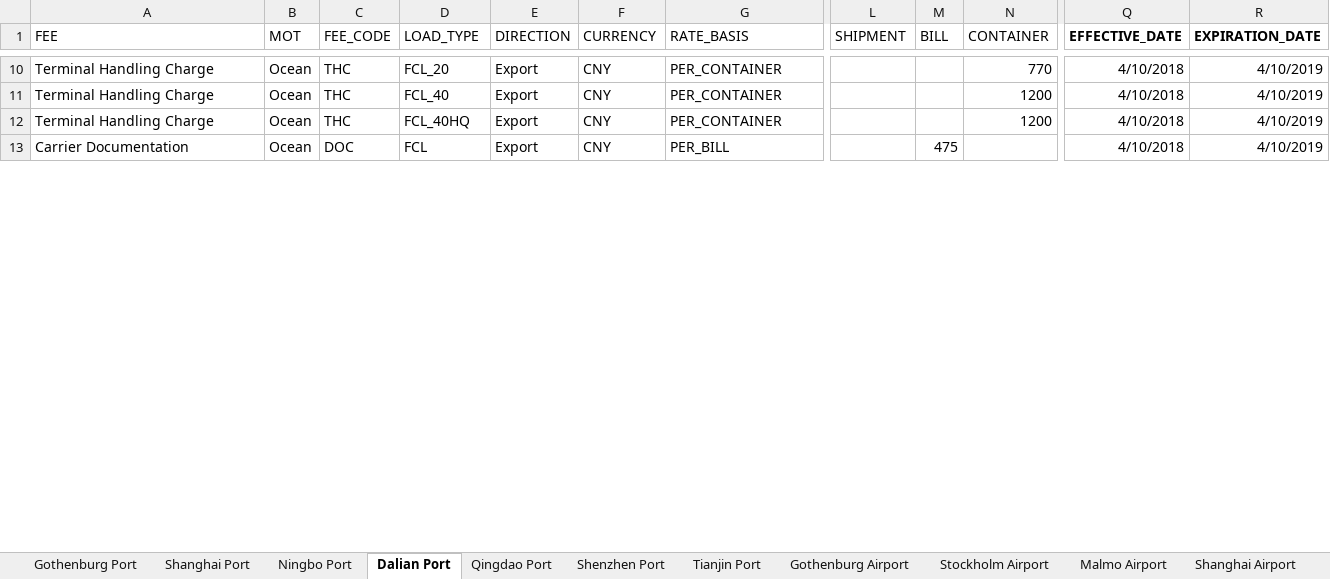
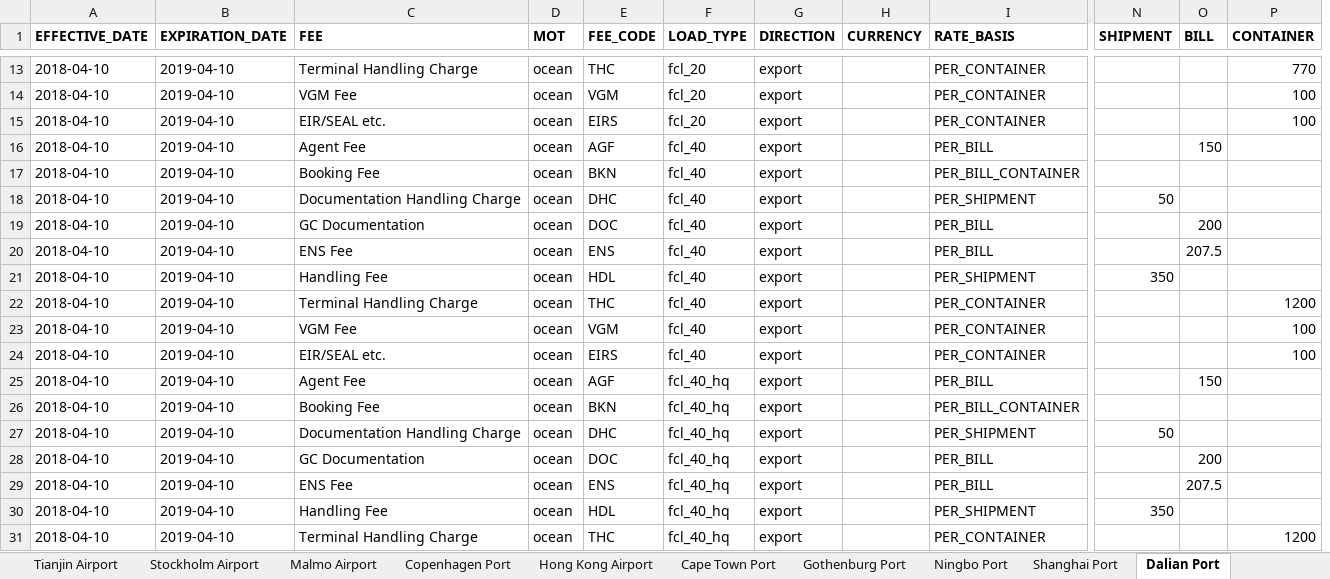
Before and after one commit to romikoops/polaris_clone, an Excel workbook: db/dummydata/local_charges.xlsx, sheet Dalian Port, drawn as a sheet; only a part is shown, gaps mark what is left out; values as stored, in another font and other column widths than the file's, no borders; charts and pictures not drawn; removed rows and columns are numbered as before the commit, all else as after; rows hold the shown columns only; the diff covers the shown part only; the diff names each change by its address in the sheet, - before the commit and + after, or states it on an @@ line.

```diff
--- a/db/dummydata/local_charges.xlsx (sheet Dalian Port)
+++ b/db/dummydata/local_charges.xlsx (sheet Dalian Port)
+sheet tab: Copenhagen Port
+sheet tab: Hong Kong Airport
+sheet tab: Cape Town Port
@@ sheet tab order changed: Tianjin Airport | Stockholm Airport | Malmo Airport | Copenhagen Port | Hong Kong Airport | Cape Town Port | Gothenburg Port | Ningbo Port | Shanghai Port | Dalian Port @@
+column A (EFFECTIVE_DATE), row 13: 2018-04-10; row 22: 2018-04-10; row 31: 2018-04-10
+column B (EXPIRATION_DATE), row 13: 2019-04-10; row 22: 2019-04-10; row 31: 2019-04-10
-column Q (EFFECTIVE_DATE), rows 10-12: all 4/10/2018
-column R (EXPIRATION_DATE), rows 10-12: all 4/10/2019
-C1:P1 bold: off
+C1:P1 bold: on
-D13 (MOT): Ocean
+D13 (MOT): ocean
-F13 (LOAD_TYPE): FCL_20
+F13 (LOAD_TYPE): fcl_20
-G13 (DIRECTION): Export
+G13 (DIRECTION): export
-H13 (CURRENCY): CNY
+H13 (CURRENCY): (empty)
+row 14: 2018-04-10 | 2019-04-10 | VGM Fee | ocean | VGM | fcl_20 | export |  | PER_CONTAINER |  |  | 100
+row 15: 2018-04-10 | 2019-04-10 | EIR/SEAL etc. | ocean | EIRS | fcl_20 | export |  | PER_CONTAINER |  |  | 100
+row 16: 2018-04-10 | 2019-04-10 | Agent Fee | ocean | AGF | fcl_40 | export |  | PER_BILL |  | 150
+row 17: 2018-04-10 | 2019-04-10 | Booking Fee | ocean | BKN | fcl_40 | export |  | PER_BILL_CONTAINER
+row 18: 2018-04-10 | 2019-04-10 | Documentation Handling Charge | ocean | DHC | fcl_40 | export |  | PER_SHIPMENT | 50
+row 19: 2018-04-10 | 2019-04-10 | GC Documentation | ocean | DOC | fcl_40 | export |  | PER_BILL |  | 200
+row 20: 2018-04-10 | 2019-04-10 | ENS Fee | ocean | ENS | fcl_40 | export |  | PER_BILL |  | 207.5
+row 21: 2018-04-10 | 2019-04-10 | Handling Fee | ocean | HDL | fcl_40 | export |  | PER_SHIPMENT | 350
-D22 (MOT): Ocean
+D22 (MOT): ocean
-F22 (LOAD_TYPE): FCL_40
+F22 (LOAD_TYPE): fcl_40
-G22 (DIRECTION): Export
+G22 (DIRECTION): export
-H22 (CURRENCY): CNY
+H22 (CURRENCY): (empty)
+row 23: 2018-04-10 | 2019-04-10 | VGM Fee | ocean | VGM | fcl_40 | export |  | PER_CONTAINER |  |  | 100
+row 24: 2018-04-10 | 2019-04-10 | EIR/SEAL etc. | ocean | EIRS | fcl_40 | export |  | PER_CONTAINER |  |  | 100
+row 25: 2018-04-10 | 2019-04-10 | Agent Fee | ocean | AGF | fcl_40_hq | export |  | PER_BILL |  | 150
+row 26: 2018-04-10 | 2019-04-10 | Booking Fee | ocean | BKN | fcl_40_hq | export |  | PER_BILL_CONTAINER
+row 27: 2018-04-10 | 2019-04-10 | Documentation Handling Charge | ocean | DHC | fcl_40_hq | export |  | PER_SHIPMENT | 50
+row 28: 2018-04-10 | 2019-04-10 | GC Documentation | ocean | DOC | fcl_40_hq | export |  | PER_BILL |  | 200
+row 29: 2018-04-10 | 2019-04-10 | ENS Fee | ocean | ENS | fcl_40_hq | export |  | PER_BILL |  | 207.5
+row 30: 2018-04-10 | 2019-04-10 | Handling Fee | ocean | HDL | fcl_40_hq | export |  | PER_SHIPMENT | 350
-D31 (MOT): Ocean
+D31 (MOT): ocean
-F31 (LOAD_TYPE): FCL_40HQ
+F31 (LOAD_TYPE): fcl_40_hq
-G31 (DIRECTION): Export
+G31 (DIRECTION): export
-H31 (CURRENCY): CNY
+H31 (CURRENCY): (empty)
-row 13: Carrier Documentation | Ocean | DOC | FCL | Export | CNY | PER_BILL |  | 475 |  | 4/10/2018 | 4/10/2019
```
Also changed, not shown: 72 added rows, 8 removed rows, 63 edited cells and cell formats elsewhere in this sheet, sheet Gothenburg Port, sheet Ningbo Port, sheet Shanghai Port, sheet Tianjin Port, sheet Shenzhen Port, sheet Qingdao Port, 9 more sheets, charts or pictures, 3 other files.
